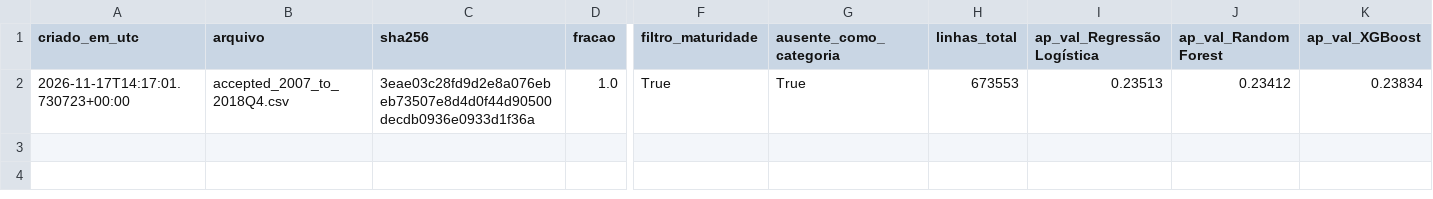
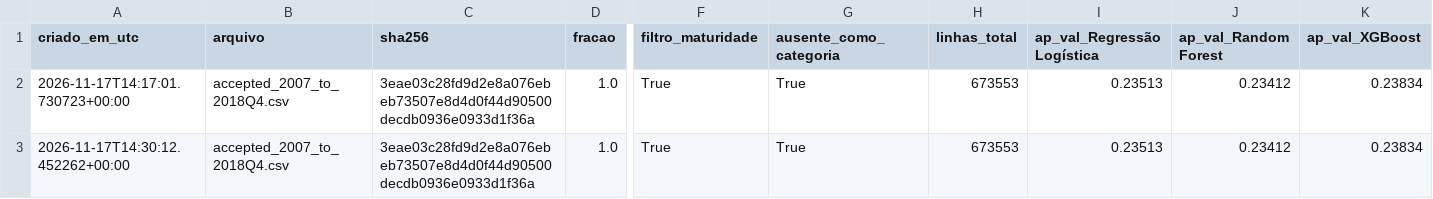
Before and after one commit to luaniban/lendingrisk-ai, a CSV file: reports/analises_pos_teste/v2_ausente_como_categoria/historico_execucoes.csv, drawn as a sheet; only a part is shown, gaps mark what is left out; rows hold the shown columns only; the diff names each change by its address in the sheet, - before the commit and + after, or states it on an @@ line.

```diff
--- a/reports/analises_pos_teste/v2_ausente_como_categoria/historico_execucoes.csv
+++ b/reports/analises_pos_teste/v2_ausente_como_categoria/historico_execucoes.csv
+row 3: 2026-11-17T14:30:12.452262+00:00 | accepted_2007_to_2018Q4.csv | 3eae03c28fd9d2e8a076ebeb73507e8d4d0f44d90500decdb0936e0933d1f36a | 1.0 | True | True | 673553 | 0.23513 | 0.23412 | 0.23834
```
Also changed, not shown: reports/analises_pos_teste/v2_ausente_como_categoria/calibracao_validacao.csv, reports/analises_pos_teste/v2_ausente_como_categoria/comparacao_modelos.csv, 35 other files.
